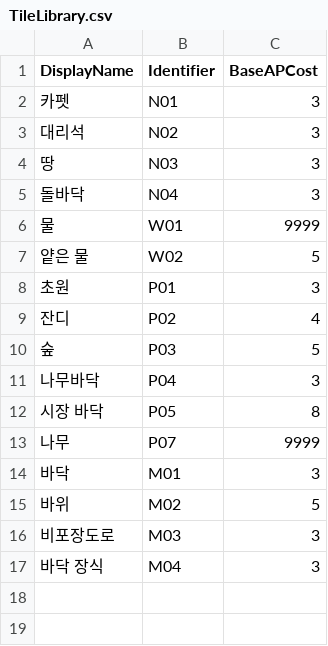
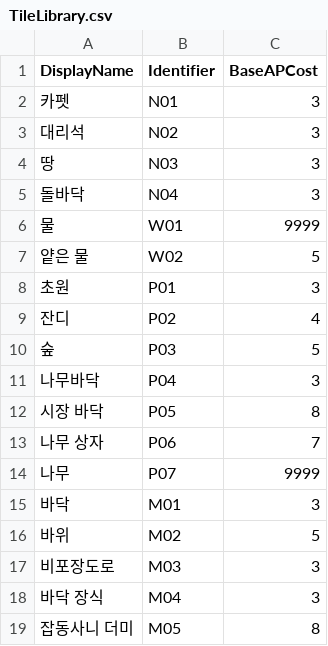
Before and after one commit to GGGC2/Epic_monad, a CSV file: Assets/Resources/Data/TileLibrary.csv, drawn as a sheet; the diff names each change by its address in the sheet, - before the commit and + after, or states it on an @@ line.

Commit message:
TileLibrary.csv에 구드의 있는 타일리스트에 있는 타일들 추가

```diff
--- a/Assets/Resources/Data/TileLibrary.csv
+++ b/Assets/Resources/Data/TileLibrary.csv
+row 13: 나무 상자 | P06 | 7
+row 19: 잡동사니 더미 | M05 | 8
```
